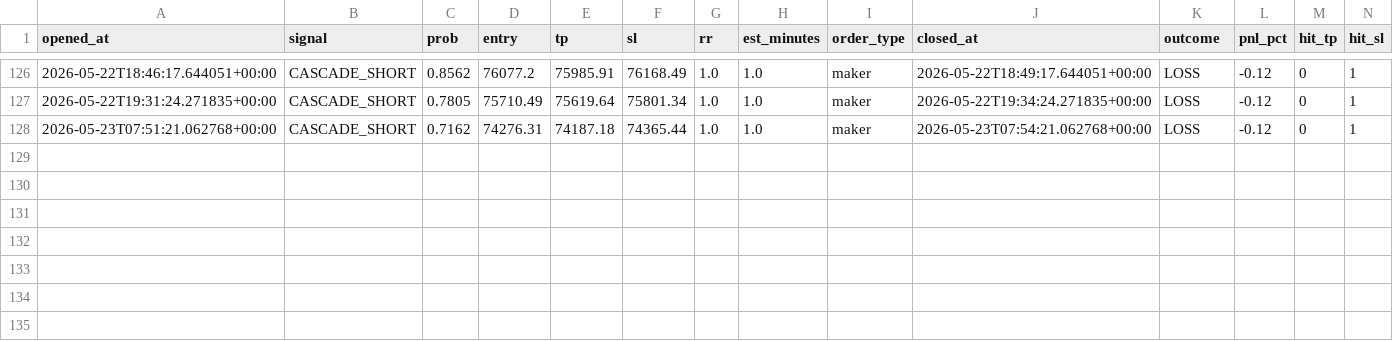
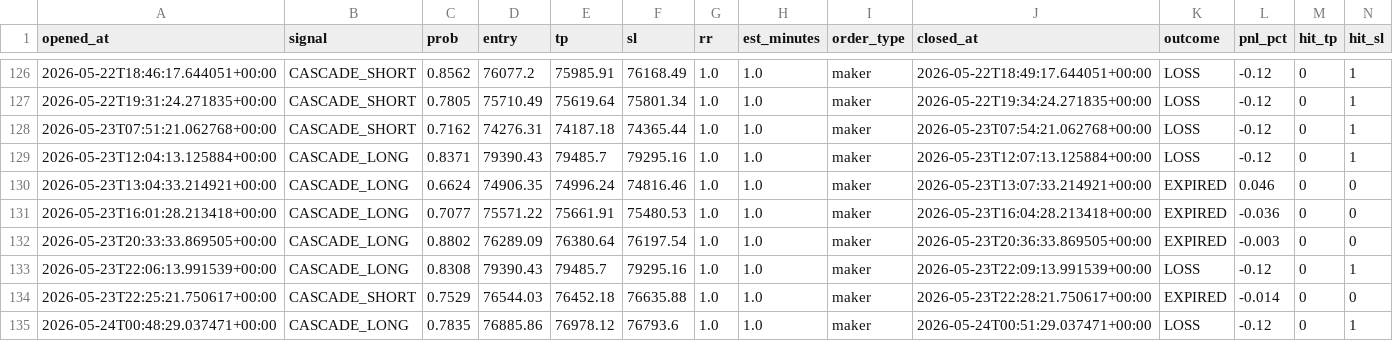
Before and after one commit to hoanglongvbhp0703-sys/btc-liquidation-predictor, a CSV file: data/paper_trades.csv, drawn as a sheet; only a part is shown, gaps mark what is left out; the diff names each change by its address in the sheet, - before the commit and + after, or states it on an @@ line.

```diff
--- a/data/paper_trades.csv
+++ b/data/paper_trades.csv
+row 129: 2026-05-23T12:04:13.125884+00:00 | CASCADE_LONG | 0.8371 | 79390.43 | 79485.7 | 79295.16 | 1.0 | 1.0 | maker | 2026-05-23T12:07:13.125884+00:00 | LOSS | -0.12 | 0 | 1
+row 130: 2026-05-23T13:04:33.214921+00:00 | CASCADE_LONG | 0.6624 | 74906.35 | 74996.24 | 74816.46 | 1.0 | 1.0 | maker | 2026-05-23T13:07:33.214921+00:00 | EXPIRED | 0.046 | 0 | 0
+row 131: 2026-05-23T16:01:28.213418+00:00 | CASCADE_LONG | 0.7077 | 75571.22 | 75661.91 | 75480.53 | 1.0 | 1.0 | maker | 2026-05-23T16:04:28.213418+00:00 | EXPIRED | -0.036 | 0 | 0
+row 132: 2026-05-23T20:33:33.869505+00:00 | CASCADE_LONG | 0.8802 | 76289.09 | 76380.64 | 76197.54 | 1.0 | 1.0 | maker | 2026-05-23T20:36:33.869505+00:00 | EXPIRED | -0.003 | 0 | 0
+row 133: 2026-05-23T22:06:13.991539+00:00 | CASCADE_LONG | 0.8308 | 79390.43 | 79485.7 | 79295.16 | 1.0 | 1.0 | maker | 2026-05-23T22:09:13.991539+00:00 | LOSS | -0.12 | 0 | 1
+row 134: 2026-05-23T22:25:21.750617+00:00 | CASCADE_SHORT | 0.7529 | 76544.03 | 76452.18 | 76635.88 | 1.0 | 1.0 | maker | 2026-05-23T22:28:21.750617+00:00 | EXPIRED | -0.014 | 0 | 0
+row 135: 2026-05-24T00:48:29.037471+00:00 | CASCADE_LONG | 0.7835 | 76885.86 | 76978.12 | 76793.6 | 1.0 | 1.0 | maker | 2026-05-24T00:51:29.037471+00:00 | LOSS | -0.12 | 0 | 1
```
Also changed, not shown: 1 other file.
